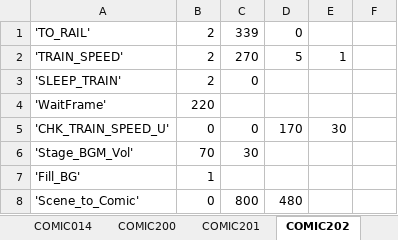
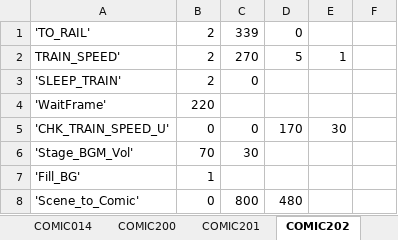
Before and after one commit to khttemp/dendMod, an Excel workbook: Book1.xlsx, sheet COMIC202, drawn as a sheet; only a part is shown; values as stored, in another font and other column widths than the file's, no borders; the diff names each change by its address in the sheet, - before the commit and + after, or states it on an @@ line.

```diff
--- a/Book1.xlsx (sheet COMIC202)
+++ b/Book1.xlsx (sheet COMIC202)
-A2: 'TRAIN_SPEED'
+A2: TRAIN_SPEED'
```
Also changed, not shown: sheet COMIC201, sheet COMIC203, sheet COMIC207, sheet COMIC200, sheet COMIC204, sheet COMIC205, other sheet tabs.
